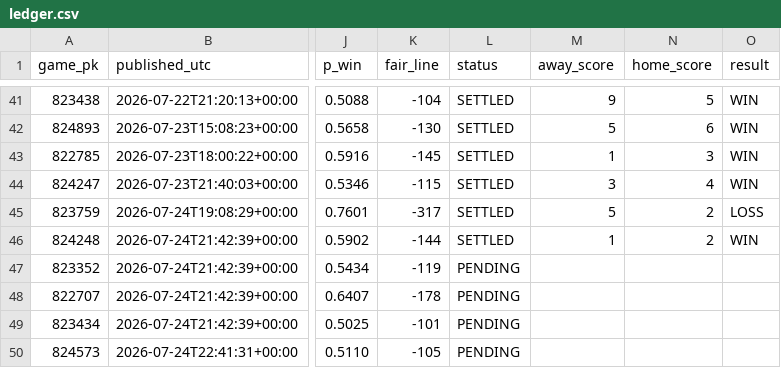
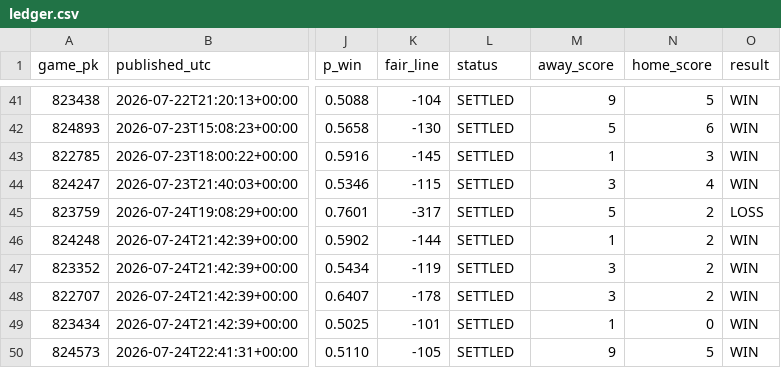
Before and after one commit to 2542609ontarioinc-wq/PickHub, a CSV file: ledger.csv, drawn as a sheet; only a part is shown, gaps mark what is left out; the diff names each change by its address in the sheet, - before the commit and + after, or states it on an @@ line.

```diff
--- a/ledger.csv
+++ b/ledger.csv
-L47:L50 (status): PENDING
+L47:L50 (status): SETTLED
-M47:M48 (away_score): (empty)
+M47:M48 (away_score): 3
-N47:N48 (home_score): (empty)
+N47:N48 (home_score): 2
-O47:O50 (result): (empty)
+O47:O50 (result): WIN
-M49 (away_score): (empty)
+M49 (away_score): 1
-N49 (home_score): (empty)
+N49 (home_score): 0
-M50 (away_score): (empty)
+M50 (away_score): 9
-N50 (home_score): (empty)
+N50 (home_score): 5
```
Also changed, not shown: games.csv, 2 other files.
